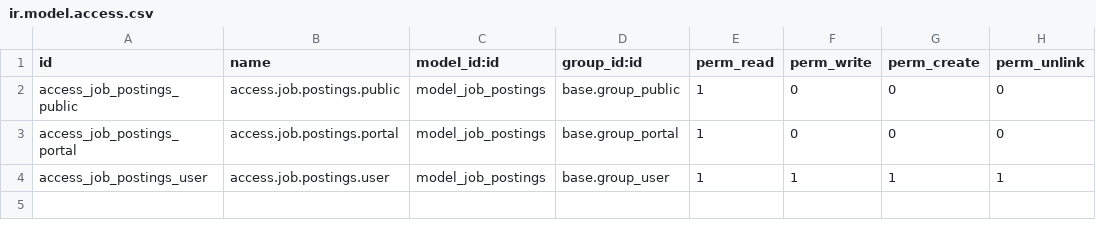
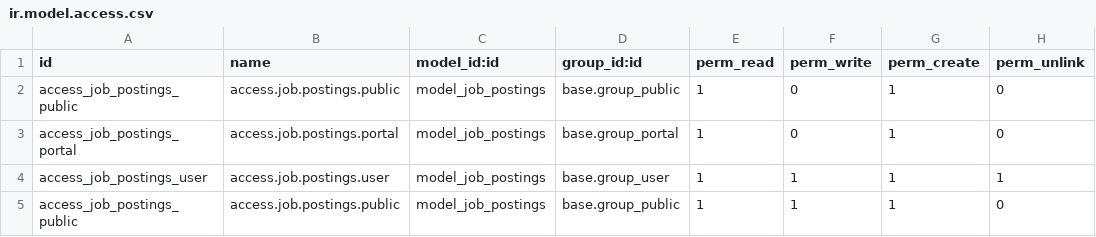
Before and after one commit to prekshapatil12/ats, a CSV file: custom_job/security/ir.model.access.csv, drawn as a sheet.

Commit message:
Back to api.py

```diff
--- a/custom_job/security/ir.model.access.csv
+++ b/custom_job/security/ir.model.access.csv
@@ -1,4 +1,5 @@
 id,name,model_id:id,group_id:id,perm_read,perm_write,perm_create,perm_unlink
-access_job_postings_public,access.job.postings.public,model_job_postings,base.group_public,1,0,0,0
-access_job_postings_portal,access.job.postings.portal,model_job_postings,base.group_portal,1,0,0,0
+access_job_postings_public,access.job.postings.public,model_job_postings,base.group_public,1,0,1,0
+access_job_postings_portal,access.job.postings.portal,model_job_postings,base.group_portal,1,0,1,0
 access_job_postings_user,access.job.postings.user,model_job_postings,base.group_user,1,1,1,1
+access_job_postings_public,access.job.postings.public,model_job_postings,base.group_public,1,1,1,0
```
